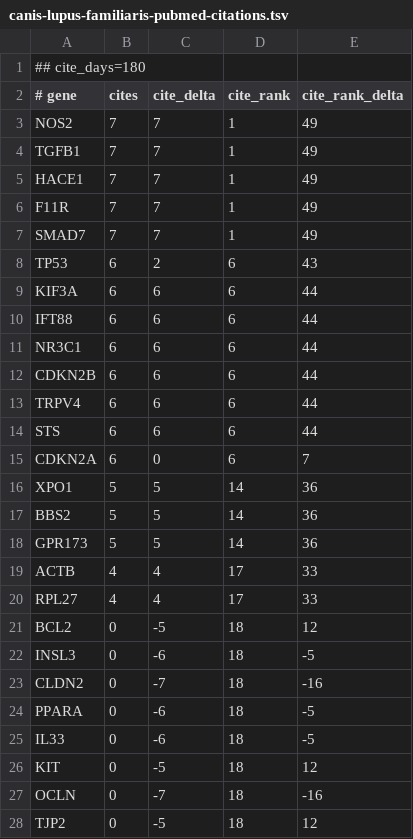
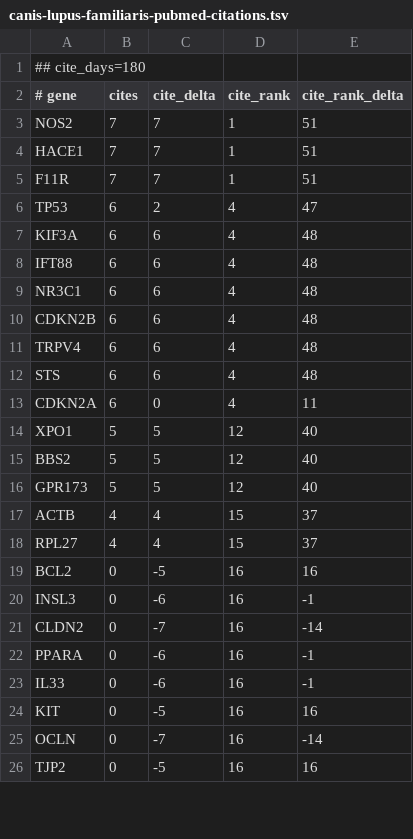
Before and after one commit to broadinstitute/gene-hints, a TSV file: data/canis-lupus-familiaris-pubmed-citations.tsv, drawn as a sheet; only a part is shown; the diff covers the shown part only.

```diff
--- a/data/canis-lupus-familiaris-pubmed-citations.tsv
+++ b/data/canis-lupus-familiaris-pubmed-citations.tsv
@@ -2,27 +2,25 @@
 # gene	cites	cite_delta	cite_rank	cite_rank_delta
-NOS2	7	7	1	49
-TGFB1	7	7	1	49
-HACE1	7	7	1	49
-F11R	7	7	1	49
-SMAD7	7	7	1	49
-TP53	6	2	6	43
-KIF3A	6	6	6	44
-IFT88	6	6	6	44
-NR3C1	6	6	6	44
-CDKN2B	6	6	6	44
-TRPV4	6	6	6	44
-STS	6	6	6	44
-CDKN2A	6	0	6	7
-XPO1	5	5	14	36
-BBS2	5	5	14	36
-GPR173	5	5	14	36
-ACTB	4	4	17	33
-RPL27	4	4	17	33
-BCL2	0	-5	18	12
-INSL3	0	-6	18	-5
-CLDN2	0	-7	18	-16
-PPARA	0	-6	18	-5
-IL33	0	-6	18	-5
-KIT	0	-5	18	12
-OCLN	0	-7	18	-16
-TJP2	0	-5	18	12
+NOS2	7	7	1	51
+HACE1	7	7	1	51
+F11R	7	7	1	51
+TP53	6	2	4	47
+KIF3A	6	6	4	48
+IFT88	6	6	4	48
+NR3C1	6	6	4	48
+CDKN2B	6	6	4	48
+TRPV4	6	6	4	48
+STS	6	6	4	48
+CDKN2A	6	0	4	11
+XPO1	5	5	12	40
+BBS2	5	5	12	40
+GPR173	5	5	12	40
+ACTB	4	4	15	37
+RPL27	4	4	15	37
+BCL2	0	-5	16	16
+INSL3	0	-6	16	-1
+CLDN2	0	-7	16	-14
+PPARA	0	-6	16	-1
+IL33	0	-6	16	-1
+KIT	0	-5	16	16
+OCLN	0	-7	16	-14
+TJP2	0	-5	16	16
```
Also changed, not shown: 2 added rows and 80 edited cells elsewhere in this file, data/homo-sapiens-gene-hints.tsv, data/mus-musculus-pubmed-citations.tsv, 1 other file.
